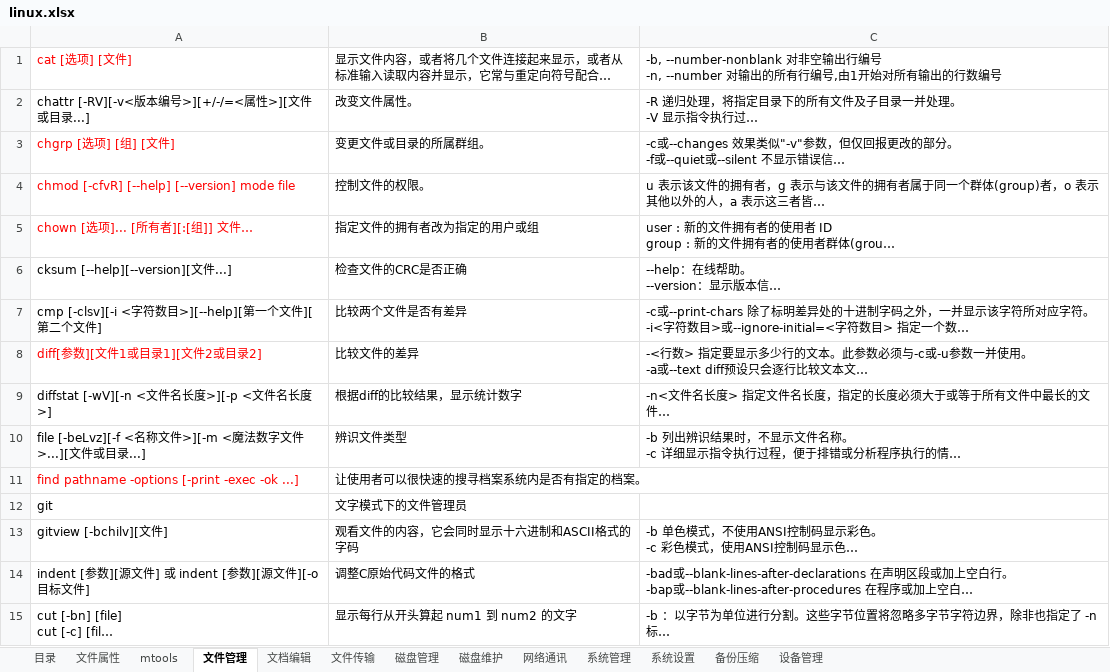
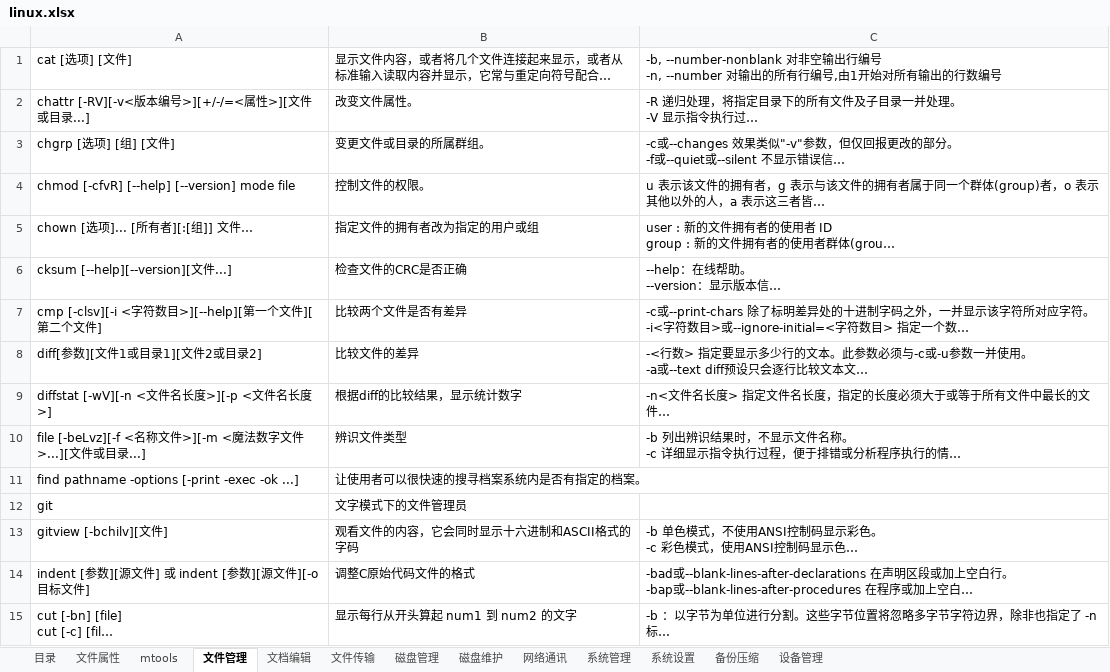
Before and after one commit to xingkongbj/study_web, an Excel workbook: 总结/服务器/linux.xlsx, sheet 文件管理, drawn as a sheet; only a part is shown; long unchanged cells end in …; values as stored, in another font and other column widths than the file's, no borders; the diff covers the shown part only; the diff names each change by its address in the sheet, - before the commit and + after, or states it on an @@ line.

```diff
--- a/总结/服务器/linux.xlsx (sheet 文件管理)
+++ b/总结/服务器/linux.xlsx (sheet 文件管理)
-A1 text colour: #FF0000
+A1 text colour: black
-A3:A5 text colour: #FF0000
+A3:A5 text colour: black
-A8 text colour: #FF0000
+A8 text colour: black
-A11 text colour: #FF0000
+A11 text colour: black
```
Also changed, not shown: cell formats elsewhere in this sheet, sheet 系统管理, sheet 网络通讯, sheet 磁盘管理, sheet 备份压缩, sheet 文档编辑, 10 other files.
